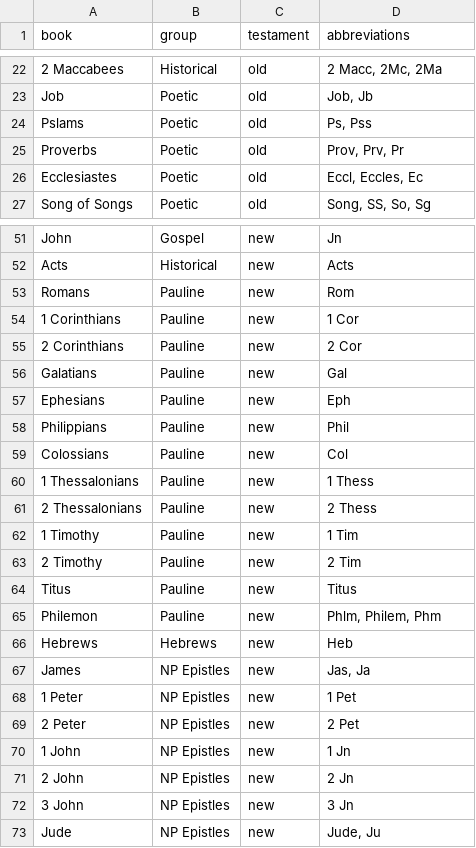
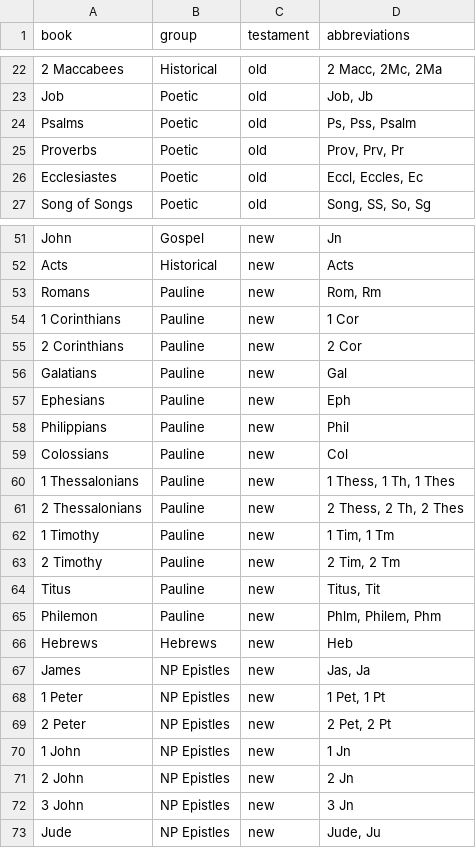
Before and after one commit to rcds-dssv/dc26-vatican-explorer, a CSV file: data/bible_books.csv, drawn as a sheet; only a part is shown, gaps mark what is left out; the diff names each change by its address in the sheet, - before the commit and + after, or states it on an @@ line.

```diff
--- a/data/bible_books.csv
+++ b/data/bible_books.csv
-A24 (book): Pslams
+A24 (book): Psalms
-D24 (abbreviations): Ps, Pss
+D24 (abbreviations): Ps, Pss, Psalm
-D53 (abbreviations): Rom
+D53 (abbreviations): Rom, Rm
-D60 (abbreviations): 1 Thess
+D60 (abbreviations): 1 Thess, 1 Th, 1 Thes
-D61 (abbreviations): 2 Thess
+D61 (abbreviations): 2 Thess, 2 Th, 2 Thes
-D62 (abbreviations): 1 Tim
+D62 (abbreviations): 1 Tim, 1 Tm
-D63 (abbreviations): 2 Tim
+D63 (abbreviations): 2 Tim, 2 Tm
-D64 (abbreviations): Titus
+D64 (abbreviations): Titus, Tit
-D68 (abbreviations): 1 Pet
+D68 (abbreviations): 1 Pet, 1 Pt
-D69 (abbreviations): 2 Pet
+D69 (abbreviations): 2 Pet, 2 Pt
```
Also changed, not shown: 32 other files.
